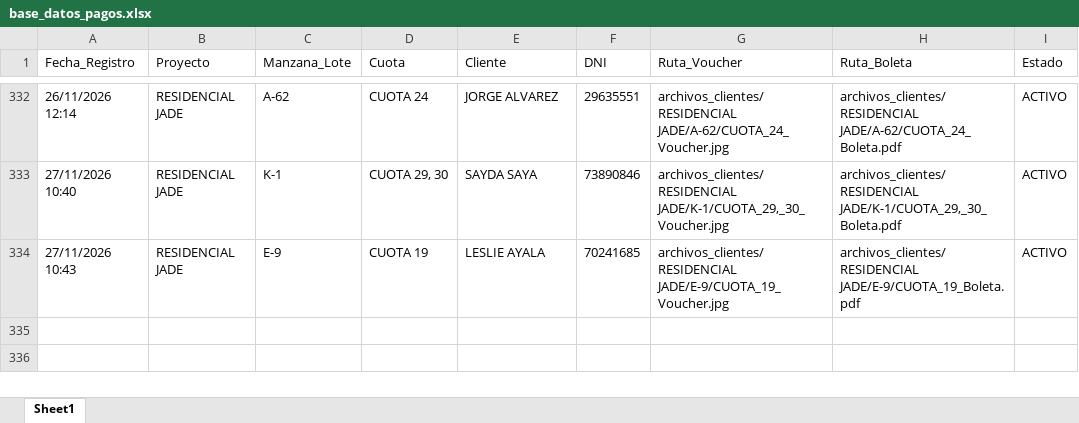
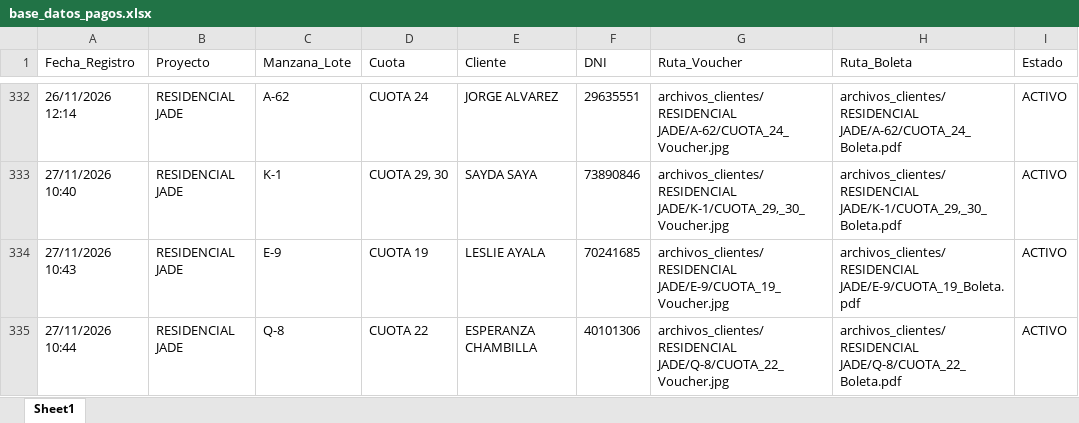
Before and after one commit to bryanflowers10-prog/portal-cobranzas-gr, an Excel workbook: base_datos_pagos.xlsx, sheet Sheet1, drawn as a sheet; only a part is shown, gaps mark what is left out; values as stored, in another font and other column widths than the file's, no borders; the diff names each change by its address in the sheet, - before the commit and + after, or states it on an @@ line.

```diff
--- a/base_datos_pagos.xlsx (sheet Sheet1)
+++ b/base_datos_pagos.xlsx (sheet Sheet1)
+row 335: 27/11/2026 10:44 | RESIDENCIAL JADE | Q-8 | CUOTA 22 | ESPERANZA CHAMBILLA | 40101306 | archivos_clientes/RESIDENCIAL JADE/Q-8/CUOTA_22_Voucher.jpg | archivos_clientes/RESIDENCIAL JADE/Q-8/CUOTA_22_Boleta.pdf | ACTIVO
```
Also changed, not shown: 2 other files.
